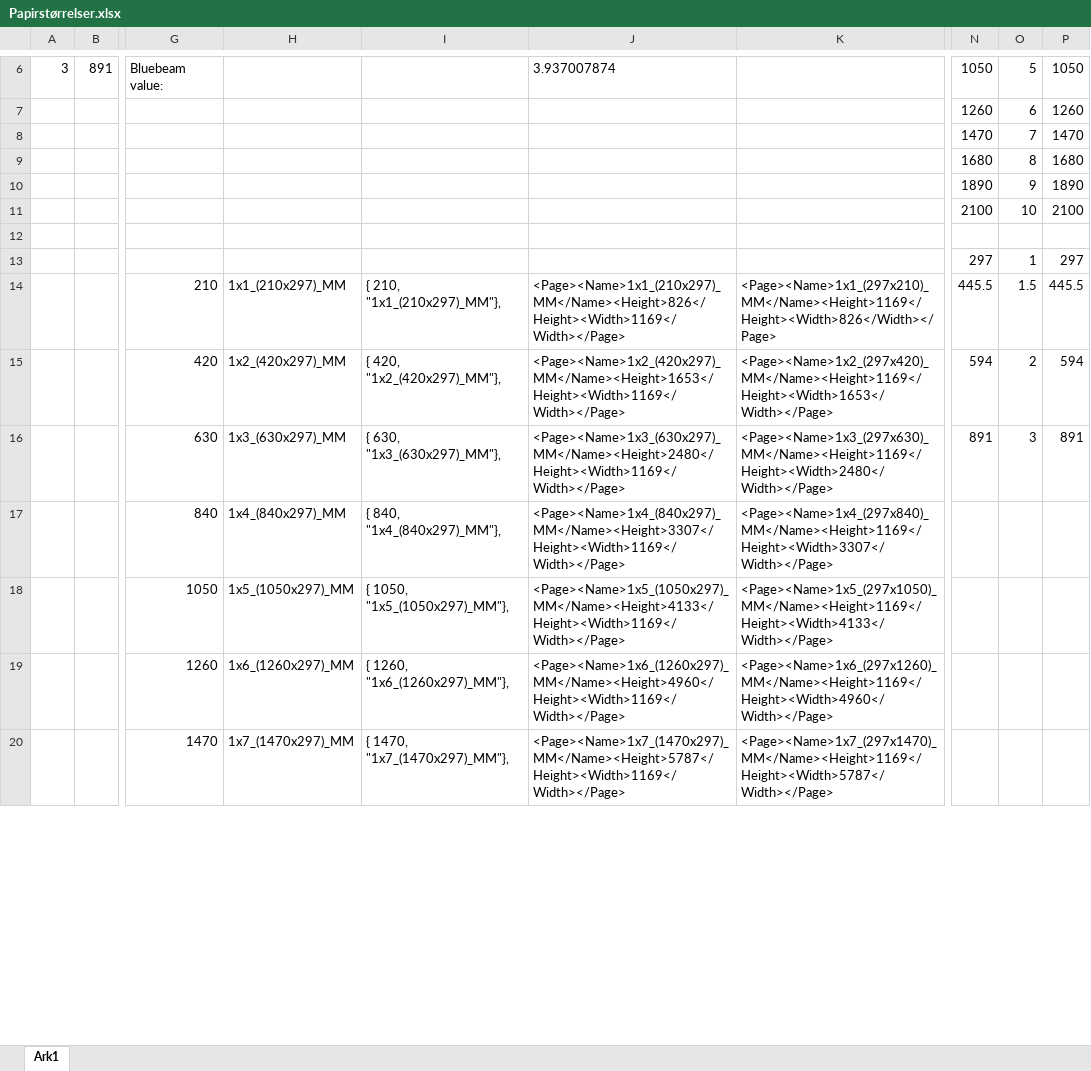
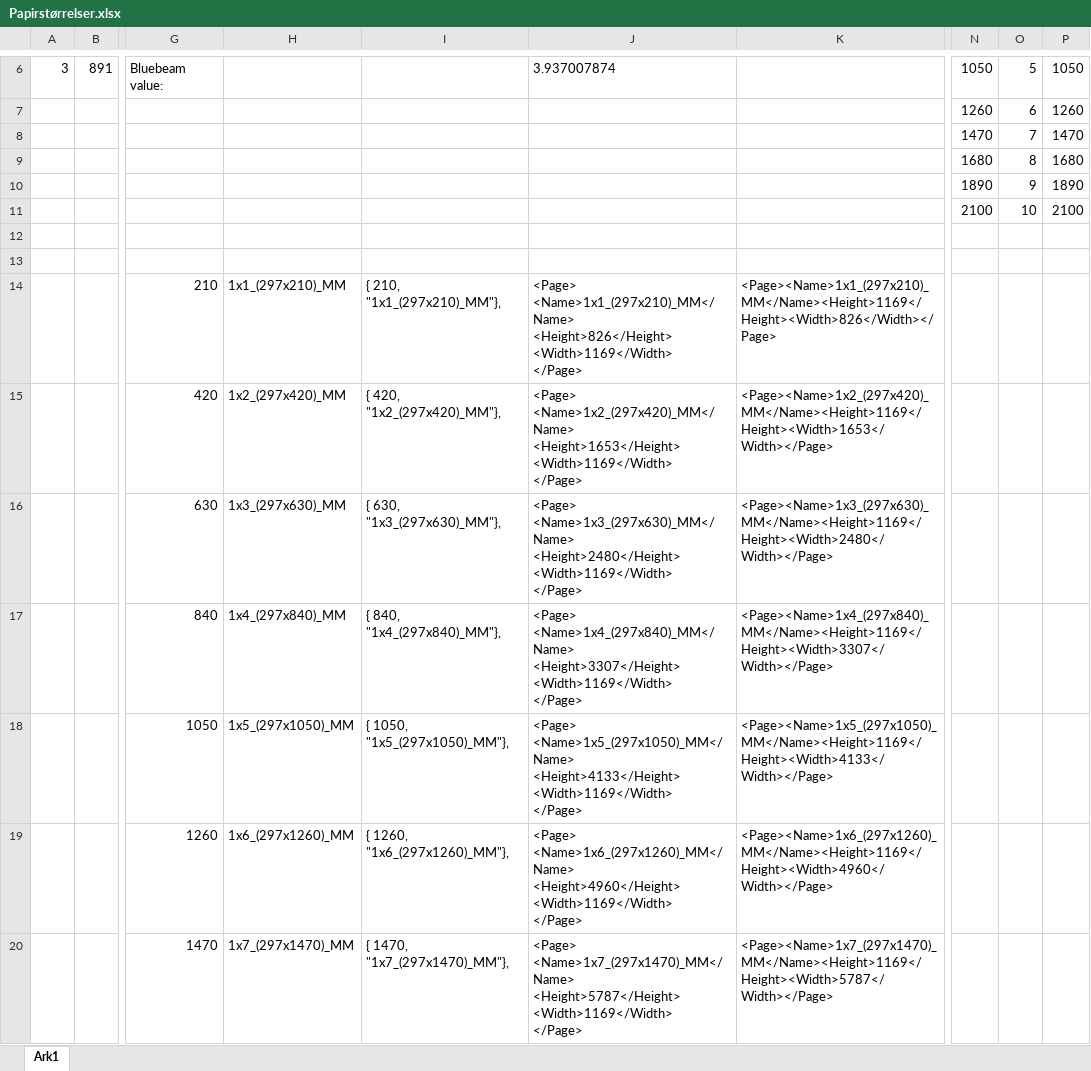
Before and after one commit to shtirlitsDva/MyRevitAddins, an Excel workbook: MyRevitAddins/PDFExporter/Papirstørrelser.xlsx, sheet Ark1, drawn as a sheet; only a part is shown, gaps mark what is left out; values as stored, in another font and other column widths than the file's, no borders; rows hold the shown columns only; ↵ is a line break in a cell; the diff covers the shown part only; the diff names each change by its address in the sheet, - before the commit and + after, or states it on an @@ line.

```diff
--- a/MyRevitAddins/PDFExporter/Papirstørrelser.xlsx (sheet Ark1)
+++ b/MyRevitAddins/PDFExporter/Papirstørrelser.xlsx (sheet Ark1)
-row 13:  |  |  |  |  |  |  | 297 | 1 | 297
+row 13: (empty)
-H14: 1x1_(210x297)_MM
+H14: 1x1_(297x210)_MM
-I14: { 210, "1x1_(210x297)_MM"},
+I14: { 210, "1x1_(297x210)_MM"},
-J14: <Page><Name>1x1_(210x297)_MM</Name><Height>826</Height><Width>1169</Width></Page>
+J14: <Page> ↵ <Name>1x1_(297x210)_MM</Name> ↵ <Height>826</Height> ↵ <Width>1169</Width> ↵ </Page>
-N14: 445.5
+N14: (empty)
-O14: 1.5
+O14: (empty)
-P14: 445.5
+P14: (empty)
-H15: 1x2_(420x297)_MM
+H15: 1x2_(297x420)_MM
-I15: { 420, "1x2_(420x297)_MM"},
+I15: { 420, "1x2_(297x420)_MM"},
-J15: <Page><Name>1x2_(420x297)_MM</Name><Height>1653</Height><Width>1169</Width></Page>
+J15: <Page> ↵ <Name>1x2_(297x420)_MM</Name> ↵ <Height>1653</Height> ↵ <Width>1169</Width> ↵ </Page>
-N15: 594
+N15: (empty)
-O15: 2
+O15: (empty)
-P15: 594
+P15: (empty)
-H16: 1x3_(630x297)_MM
+H16: 1x3_(297x630)_MM
-I16: { 630, "1x3_(630x297)_MM"},
+I16: { 630, "1x3_(297x630)_MM"},
-J16: <Page><Name>1x3_(630x297)_MM</Name><Height>2480</Height><Width>1169</Width></Page>
+J16: <Page> ↵ <Name>1x3_(297x630)_MM</Name> ↵ <Height>2480</Height> ↵ <Width>1169</Width> ↵ </Page>
-N16: 891
+N16: (empty)
-O16: 3
+O16: (empty)
-P16: 891
+P16: (empty)
-H17: 1x4_(840x297)_MM
+H17: 1x4_(297x840)_MM
-I17: { 840, "1x4_(840x297)_MM"},
+I17: { 840, "1x4_(297x840)_MM"},
-J17: <Page><Name>1x4_(840x297)_MM</Name><Height>3307</Height><Width>1169</Width></Page>
+J17: <Page> ↵ <Name>1x4_(297x840)_MM</Name> ↵ <Height>3307</Height> ↵ <Width>1169</Width> ↵ </Page>
-H18: 1x5_(1050x297)_MM
+H18: 1x5_(297x1050)_MM
-I18: { 1050, "1x5_(1050x297)_MM"},
+I18: { 1050, "1x5_(297x1050)_MM"},
-J18: <Page><Name>1x5_(1050x297)_MM</Name><Height>4133</Height><Width>1169</Width></Page>
+J18: <Page> ↵ <Name>1x5_(297x1050)_MM</Name> ↵ <Height>4133</Height> ↵ <Width>1169</Width> ↵ </Page>
-H19: 1x6_(1260x297)_MM
+H19: 1x6_(297x1260)_MM
-I19: { 1260, "1x6_(1260x297)_MM"},
+I19: { 1260, "1x6_(297x1260)_MM"},
-J19: <Page><Name>1x6_(1260x297)_MM</Name><Height>4960</Height><Width>1169</Width></Page>
+J19: <Page> ↵ <Name>1x6_(297x1260)_MM</Name> ↵ <Height>4960</Height> ↵ <Width>1169</Width> ↵ </Page>
-H20: 1x7_(1470x297)_MM
+H20: 1x7_(297x1470)_MM
-I20: { 1470, "1x7_(1470x297)_MM"},
+I20: { 1470, "1x7_(297x1470)_MM"},
-J20: <Page><Name>1x7_(1470x297)_MM</Name><Height>5787</Height><Width>1169</Width></Page>
+J20: <Page> ↵ <Name>1x7_(297x1470)_MM</Name> ↵ <Height>5787</Height> ↵ <Width>1169</Width> ↵ </Page>
```
Also changed, not shown: 39 edited cells elsewhere in this sheet, 1 other file.
